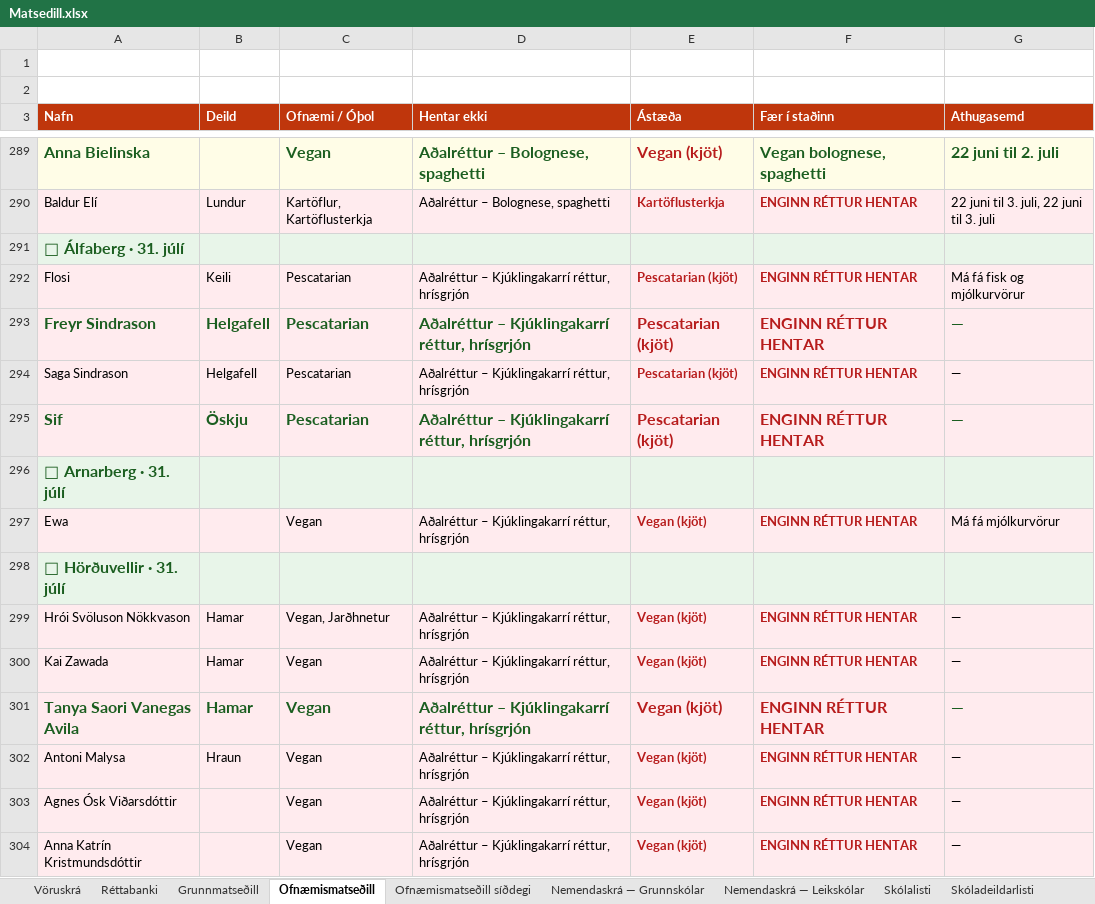
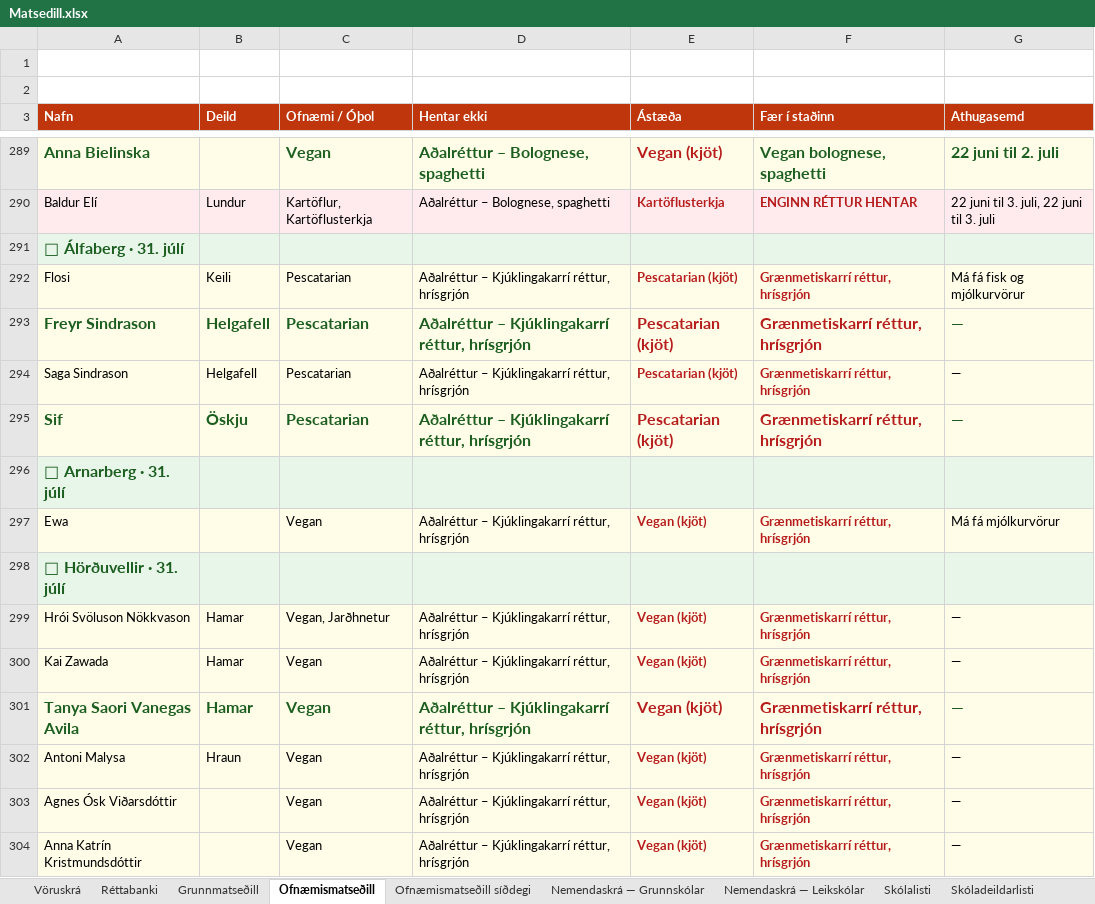
Before and after one commit to JohnBond87/matarstund, an Excel workbook: Matsedill.xlsx, sheet Ofnæmismatseðill, drawn as a sheet; only a part is shown, gaps mark what is left out; values as stored, in another font and other column widths than the file's, no borders; the diff covers the shown part only; the diff names each change by its address in the sheet, - before the commit and + after, or states it on an @@ line.

```diff
--- a/Matsedill.xlsx (sheet Ofnæmismatseðill)
+++ b/Matsedill.xlsx (sheet Ofnæmismatseðill)
-F292:F295 (Fær í staðinn): ENGINN RÉTTUR HENTAR
+F292:F295 (Fær í staðinn): Grænmetiskarrí réttur, hrísgrjón
-F297 (Fær í staðinn): ENGINN RÉTTUR HENTAR
+F297 (Fær í staðinn): Grænmetiskarrí réttur, hrísgrjón
-F299:F304 (Fær í staðinn): ENGINN RÉTTUR HENTAR
+F299:F304 (Fær í staðinn): Grænmetiskarrí réttur, hrísgrjón
```
Also changed, not shown: 272 edited cells elsewhere in this sheet, sheet Ofnæmismatseðill síðdegi.
